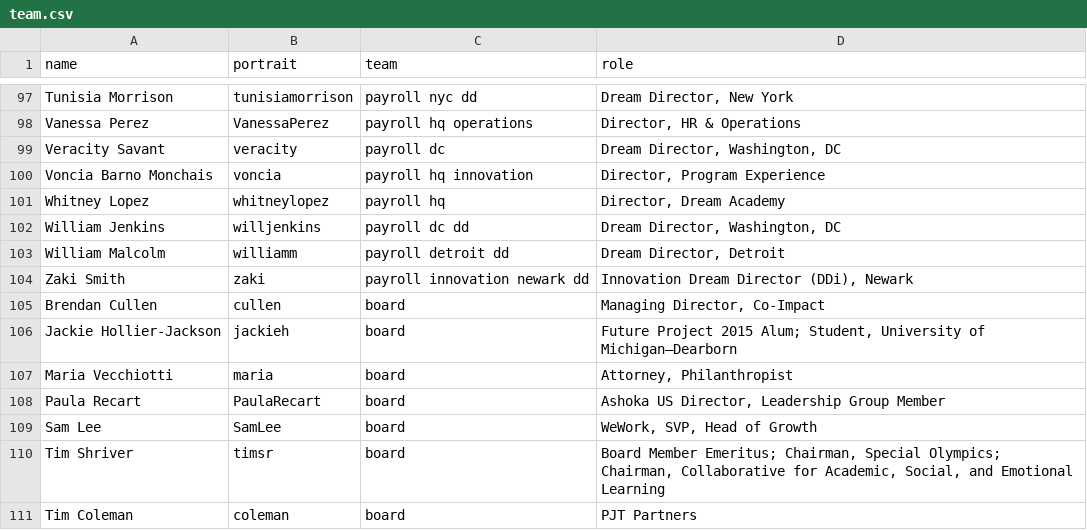
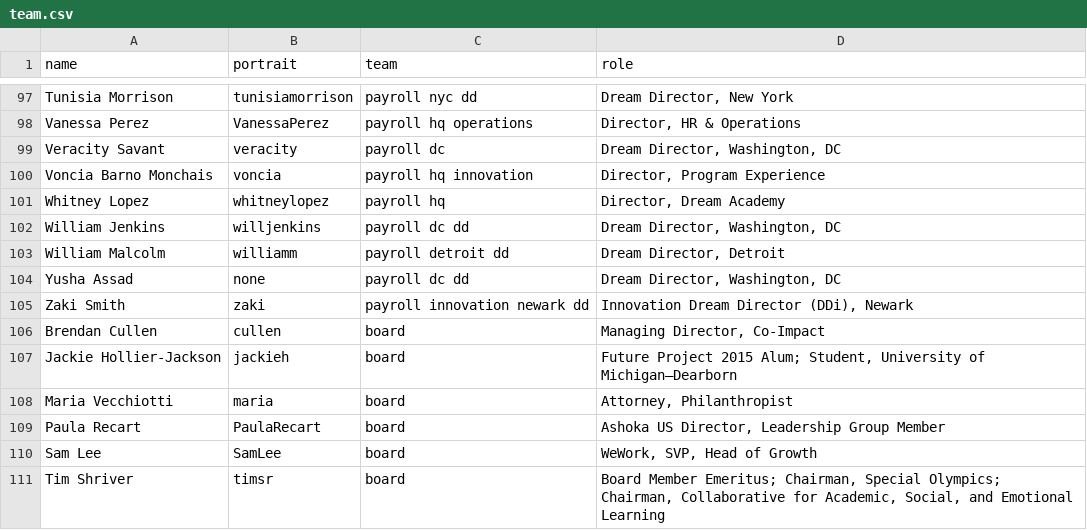
Before and after one commit to futureproject/futureproject.github.com, a CSV file: _data/team.csv, drawn as a sheet; only a part is shown, gaps mark what is left out; the shorter side is filled out with more unchanged rows; the diff names each change by its address in the sheet, - before the commit and + after, or states it on an @@ line.

Commit message:
Update team.csv

```diff
--- a/_data/team.csv
+++ b/_data/team.csv
+row 104: Yusha Assad | none | payroll dc dd | Dream Director, Washington, DC
```
